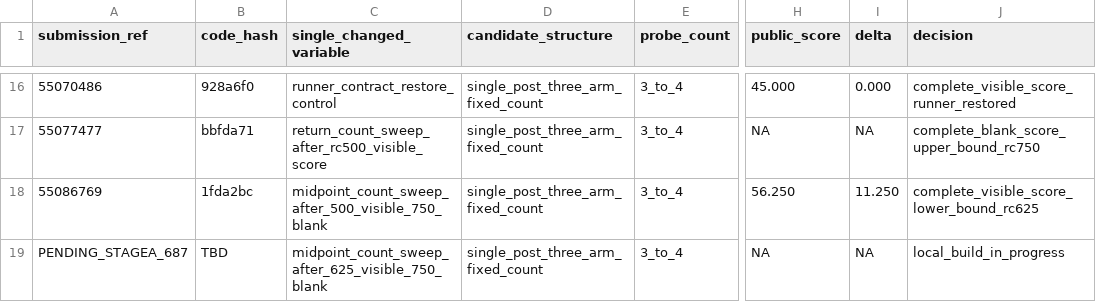
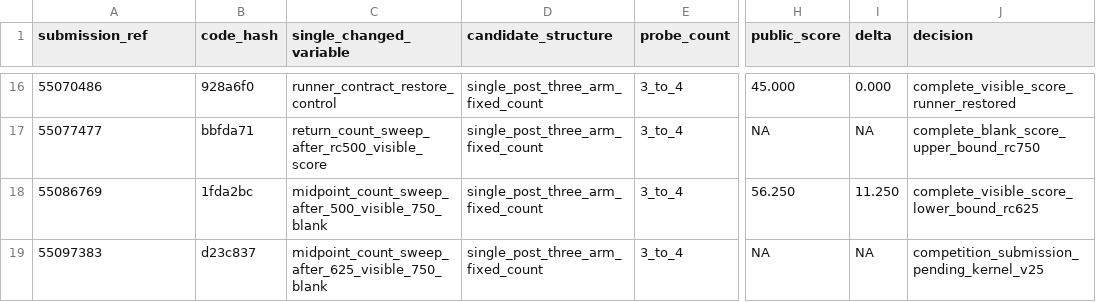
Before and after one commit to wms2537/agent-security, a TSV file: competition/leaderboard_experiments.tsv, drawn as a sheet; only a part is shown, gaps mark what is left out; the diff names each change by its address in the sheet, - before the commit and + after, or states it on an @@ line.

Commit message:
ledger: record stagea rc687 submission

```diff
--- a/competition/leaderboard_experiments.tsv
+++ b/competition/leaderboard_experiments.tsv
-A19 (submission_ref): PENDING_STAGEA_687
+A19 (submission_ref): 55097383
-B19 (code_hash): TBD
+B19 (code_hash): d23c837
-J19 (decision): local_build_in_progress
+J19 (decision): competition_submission_pending_kernel_v25
```
